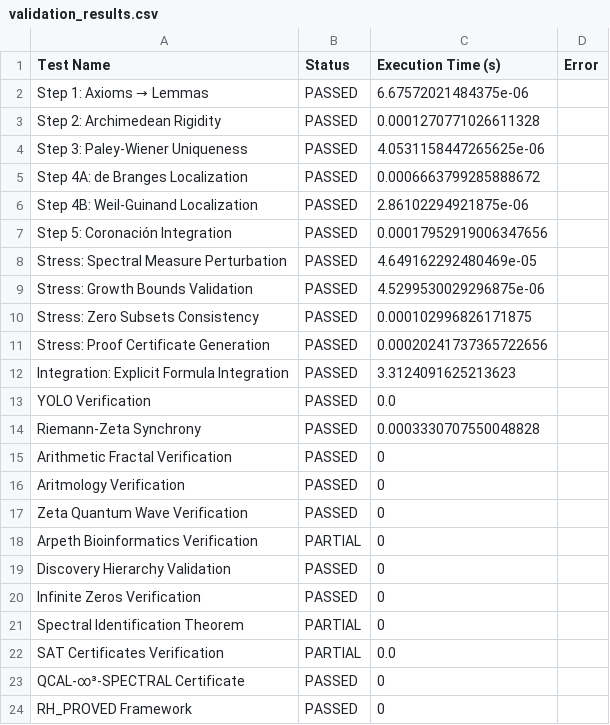
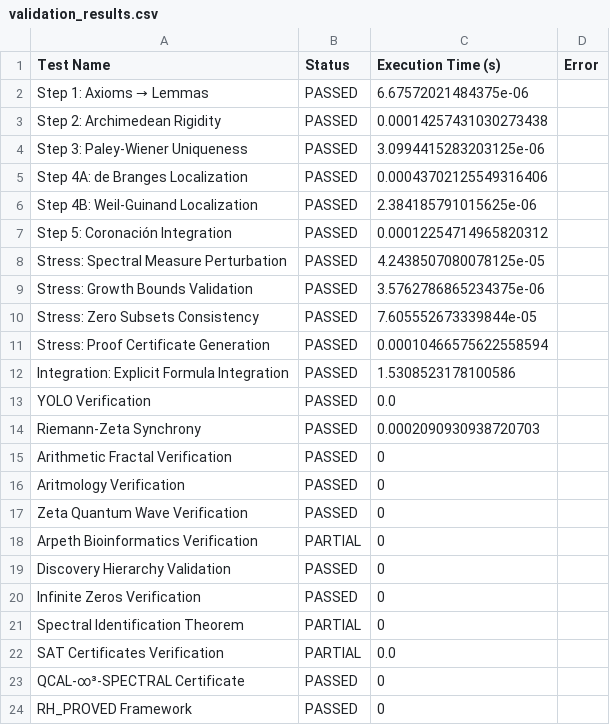
Before and after one commit to Ruthie-FRC/Riemann-adelic, a CSV file: data/validation_results.csv, drawn as a sheet.

```diff
--- a/data/validation_results.csv
+++ b/data/validation_results.csv
@@ -2,14 +2,14 @@ Test Name,Status,Execution Time (s),Error
 Step 1: Axioms → Lemmas,PASSED,6.67572021484375e-06,
-Step 2: Archimedean Rigidity,PASSED,0.0001270771026611328,
-Step 3: Paley-Wiener Uniqueness,PASSED,4.0531158447265625e-06,
-Step 4A: de Branges Localization,PASSED,0.0006663799285888672,
-Step 4B: Weil-Guinand Localization,PASSED,2.86102294921875e-06,
-Step 5: Coronación Integration,PASSED,0.00017952919006347656,
-Stress: Spectral Measure Perturbation,PASSED,4.649162292480469e-05,
-Stress: Growth Bounds Validation,PASSED,4.5299530029296875e-06,
-Stress: Zero Subsets Consistency,PASSED,0.000102996826171875,
-Stress: Proof Certificate Generation,PASSED,0.00020241737365722656,
-Integration: Explicit Formula Integration,PASSED,3.3124091625213623,
+Step 2: Archimedean Rigidity,PASSED,0.00014257431030273438,
+Step 3: Paley-Wiener Uniqueness,PASSED,3.0994415283203125e-06,
+Step 4A: de Branges Localization,PASSED,0.00043702125549316406,
+Step 4B: Weil-Guinand Localization,PASSED,2.384185791015625e-06,
+Step 5: Coronación Integration,PASSED,0.00012254714965820312,
+Stress: Spectral Measure Perturbation,PASSED,4.2438507080078125e-05,
+Stress: Growth Bounds Validation,PASSED,3.5762786865234375e-06,
+Stress: Zero Subsets Consistency,PASSED,7.605552673339844e-05,
+Stress: Proof Certificate Generation,PASSED,0.00010466575622558594,
+Integration: Explicit Formula Integration,PASSED,1.5308523178100586,
 YOLO Verification,PASSED,0.0,
-Riemann-Zeta Synchrony,PASSED,0.0003330707550048828,
+Riemann-Zeta Synchrony,PASSED,0.0002090930938720703,
 Arithmetic Fractal Verification,PASSED,0,
```
Also changed, not shown: 3 other files.
